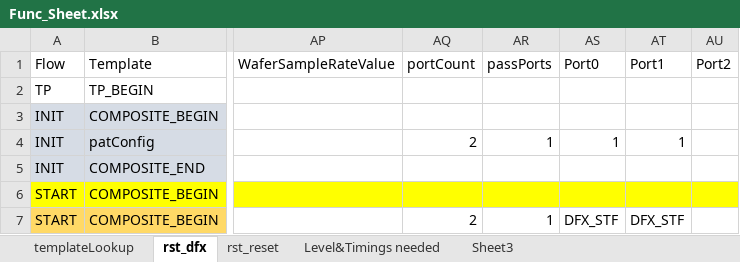
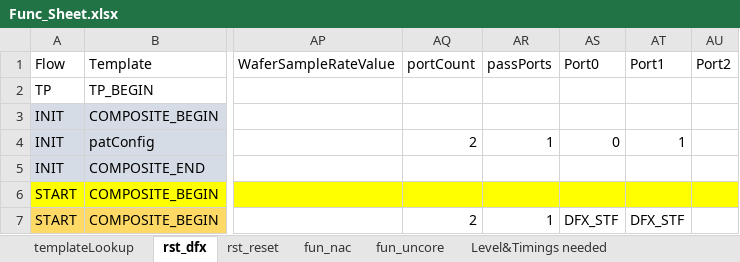
Before and after one commit to eoghanocIntel/lighterFluid, an Excel workbook: lighterFluid/inputs/Func_Sheet.xlsx, sheet rst_dfx, drawn as a sheet; only a part is shown, gaps mark what is left out; values as stored, in another font and other column widths than the file's, no borders; conditional formats not drawn; the diff names each change by its address in the sheet, - before the commit and + after, or states it on an @@ line.

Commit message:
add unique counter when multiple port

```diff
--- a/lighterFluid/inputs/Func_Sheet.xlsx (sheet rst_dfx)
+++ b/lighterFluid/inputs/Func_Sheet.xlsx (sheet rst_dfx)
-sheet tab: Sheet3
+sheet tab: fun_nac
+sheet tab: fun_uncore
-AS4 (Port0): 1
+AS4 (Port0): 0
```
Also changed, not shown: sheet rst_reset, 10 other files.
